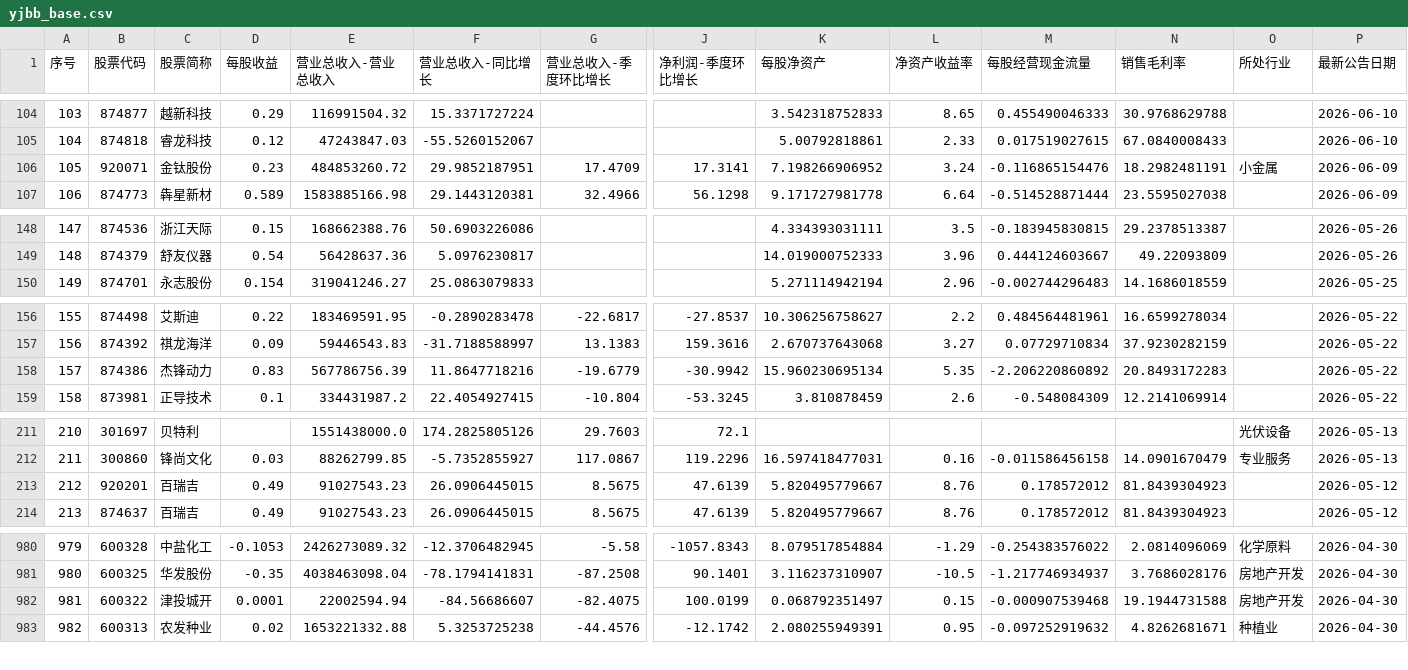
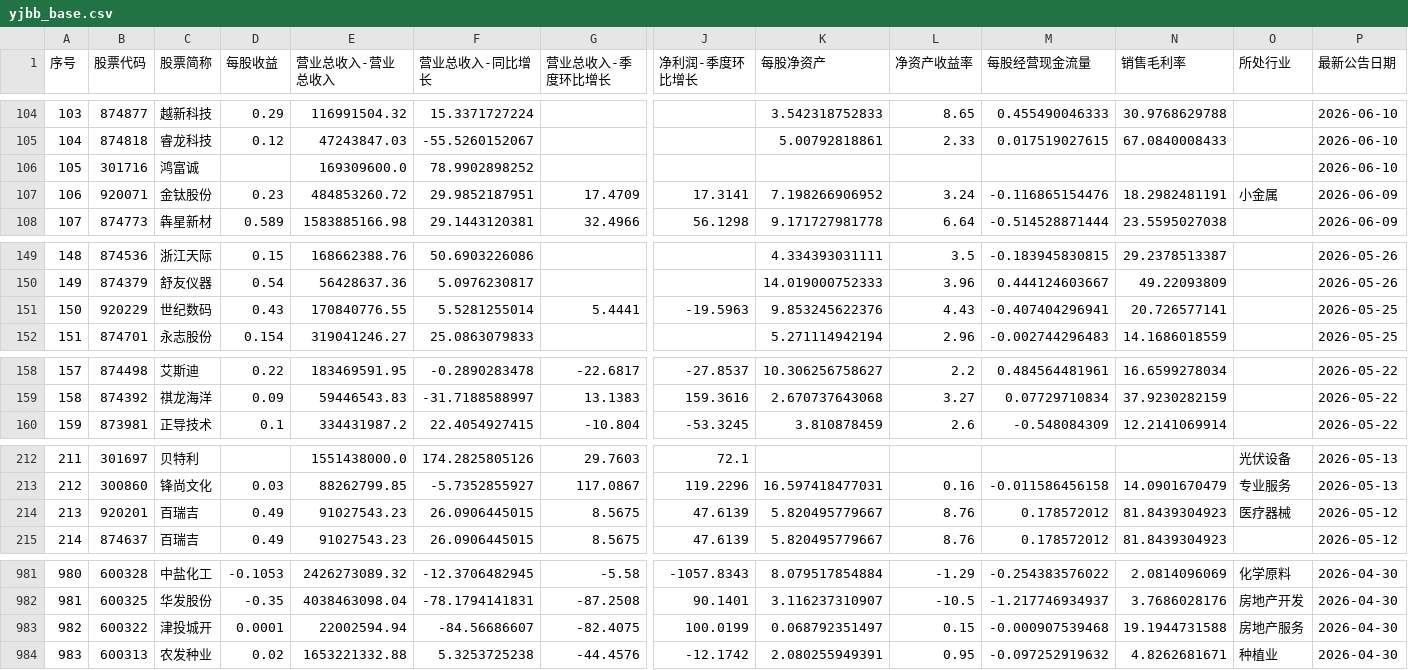
Before and after one commit to yiongq/astock-radar, a CSV file: data/latest/yjbb_base.csv, drawn as a sheet; only a part is shown, gaps mark what is left out; removed rows and columns are numbered as before the commit, all else as after; rows hold the shown columns only; the diff covers the shown part only; the diff names each change by its address in the sheet, - before the commit and + after, or states it on an @@ line.

```diff
--- a/data/latest/yjbb_base.csv
+++ b/data/latest/yjbb_base.csv
+row 106: 105 | 301716 | 鸿富诚 |  | 169309600.0 | 78.9902898252 |  |  |  |  |  |  |  | 2026-06-10
@@ column A (序号) renumbered from row 107 down @@
+row 151: 150 | 920229 | 世纪数码 | 0.43 | 170840776.55 | 5.5281255014 | 5.4441 | -19.5963 | 9.853245622376 | 4.43 | -0.407404296941 | 20.726577141 |  | 2026-05-25
-row 158: 157 | 874386 | 杰锋动力 | 0.83 | 567786756.39 | 11.8647718216 | -19.6779 | -30.9942 | 15.960230695134 | 5.35 | -2.206220860892 | 20.8493172283 |  | 2026-05-22
-O214 (所处行业): (empty)
+O214 (所处行业): 医疗器械
-O983 (所处行业): 房地产开发
+O983 (所处行业): 房地产服务
```
Also changed, not shown: 1 edited cell elsewhere in this file, data/latest/indices.csv, data/track/records.csv, 10 other files.
